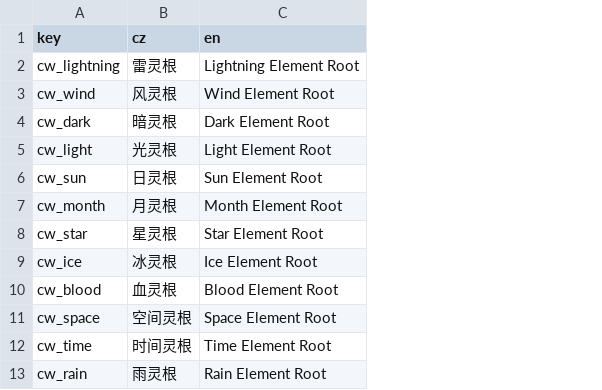
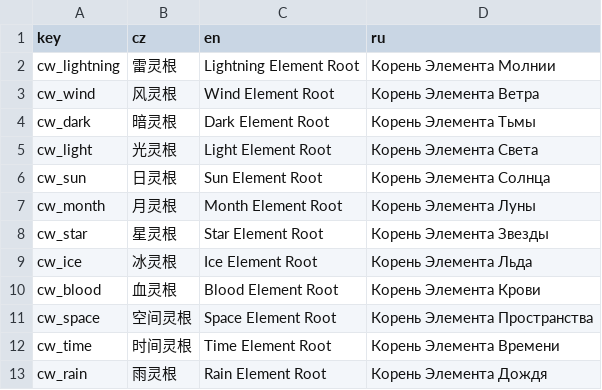
Before and after one commit to inmny/CW_FanstasyCreature, a CSV file: Locales/others.csv, drawn as a sheet; only a part is shown; the diff names each change by its address in the sheet, - before the commit and + after, or states it on an @@ line.

```diff
--- a/Locales/others.csv
+++ b/Locales/others.csv
+column D (ru), rows 2-13: Корень Элемента Молнии | Корень Элемента Ветра | Корень Элемента Тьмы | Корень Элемента Света | Корень Элемента Солнца | Корень Элемента Луны | Корень Элемента Звезды | Корень Элемента Льда | Корень Элемента Крови | Корень Элемента Пространства | Корень Элемента Времени | Корень Элемента Дождя
```
Also changed, not shown: Locales/creatures.csv, Locales/statuses.csv, 3 other files.
